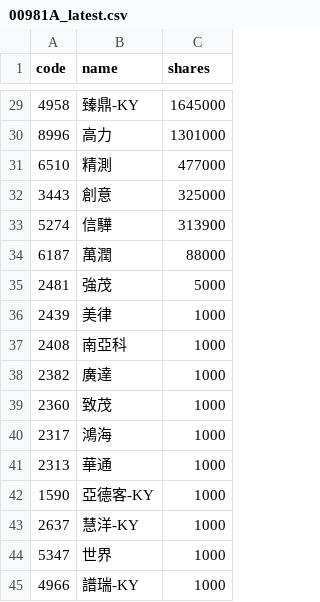
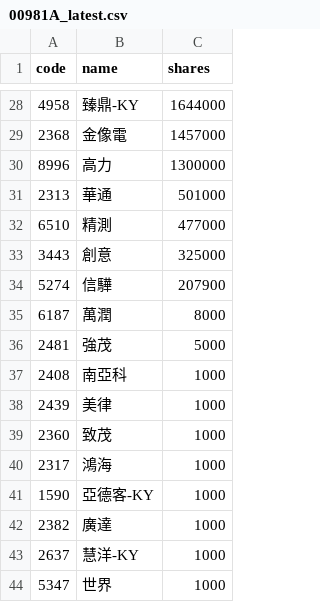
Before and after one commit to 4ru1013/united-etf-00981a-portfolio, a CSV file: data/out/holdings/00981A_latest.csv, drawn as a sheet; only a part is shown, gaps mark what is left out; the shorter side is filled out with more unchanged rows; the diff covers the shown part only.

```diff
--- a/data/out/holdings/00981A_latest.csv
+++ b/data/out/holdings/00981A_latest.csv
@@ -29,15 +28,16 @@
-4958,臻鼎-KY,1645000
-8996,高力,1301000
+4958,臻鼎-KY,1644000
+2368,金像電,1457000
+8996,高力,1300000
+2313,華通,501000
 6510,精測,477000
 3443,創意,325000
-5274,信驊,313900
-6187,萬潤,88000
+5274,信驊,207900
+6187,萬潤,8000
 2481,強茂,5000
+2408,南亞科,1000
 2439,美律,1000
-2408,南亞科,1000
-2382,廣達,1000
 2360,致茂,1000
 2317,鴻海,1000
-2313,華通,1000
 1590,亞德客-KY,1000
+2382,廣達,1000
 2637,慧洋-KY,1000
```
Also changed, not shown: 2 added rows, 3 removed rows and 20 edited cells elsewhere in this file, 4 other files.
